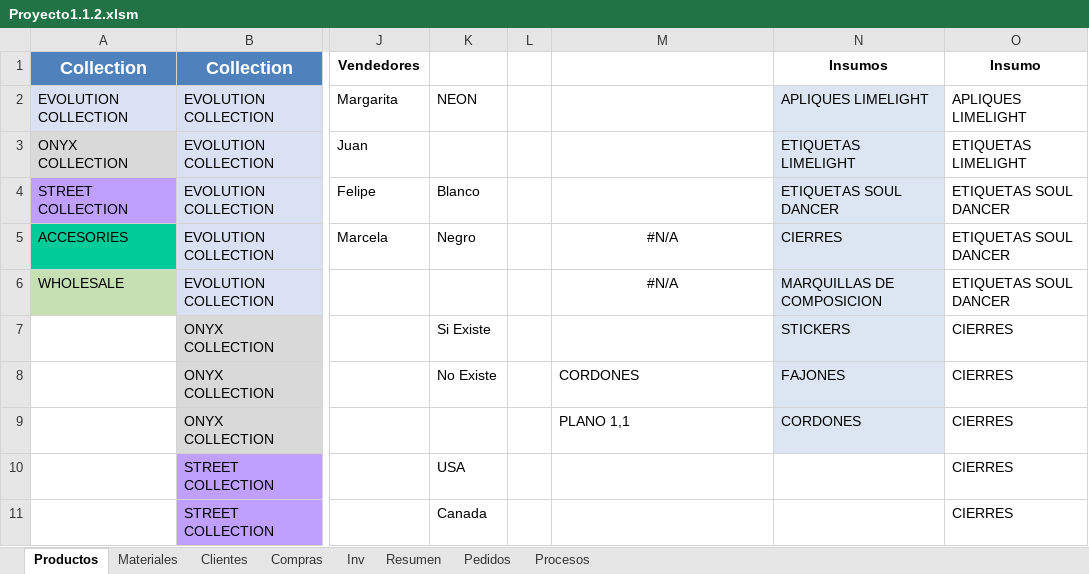
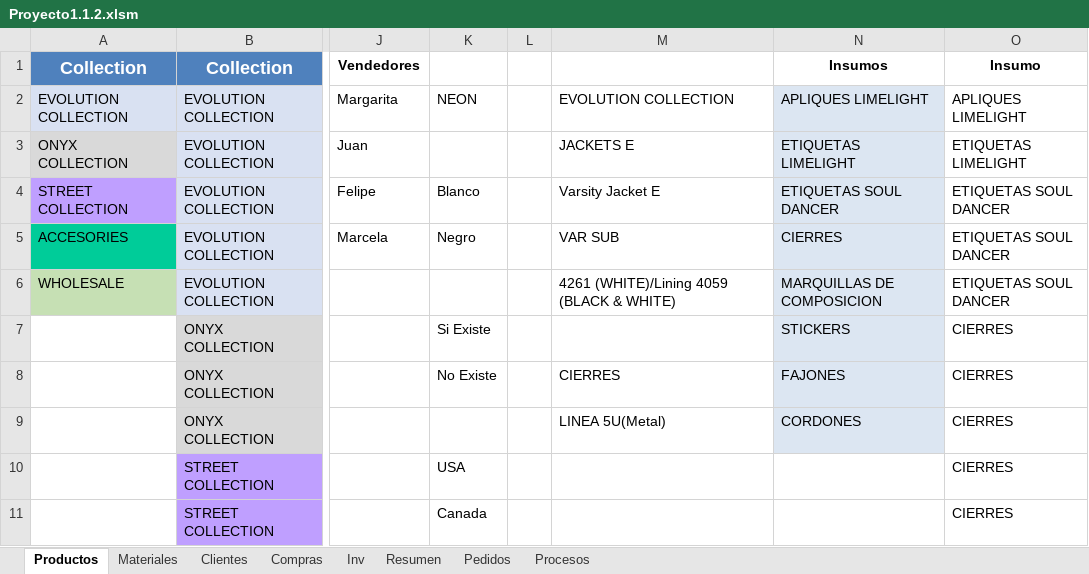
Before and after one commit to Pipejara84/Confecion, an Excel workbook: Proyecto1.1.2.xlsm, sheet Productos, drawn as a sheet; only a part is shown, gaps mark what is left out; values as stored, in another font and other column widths than the file's, no borders; table styles not drawn; the diff covers the shown part only; the diff names each change by its address in the sheet, - before the commit and + after, or states it on an @@ line.

```diff
--- a/Proyecto1.1.2.xlsm (sheet Productos)
+++ b/Proyecto1.1.2.xlsm (sheet Productos)
-M2: (empty)
+M2: EVOLUTION COLLECTION
-M3: (empty)
+M3: JACKETS E
-M4: (empty)
+M4: Varsity Jacket E
-M5: #N/A
+M5: VAR SUB
-M5:M6 alignment: center
+M5:M6 alignment: left
-M6: #N/A
+M6: 4261 (WHITE)/Lining 4059 (BLACK & WHITE)
-M8: CORDONES
+M8: CIERRES
-M9: PLANO 1,1
+M9: LINEA 5U(Metal)
```
Also changed, not shown: 20 edited cells and cell formats elsewhere in this sheet, sheet Pedidos, sheet Resumen.
